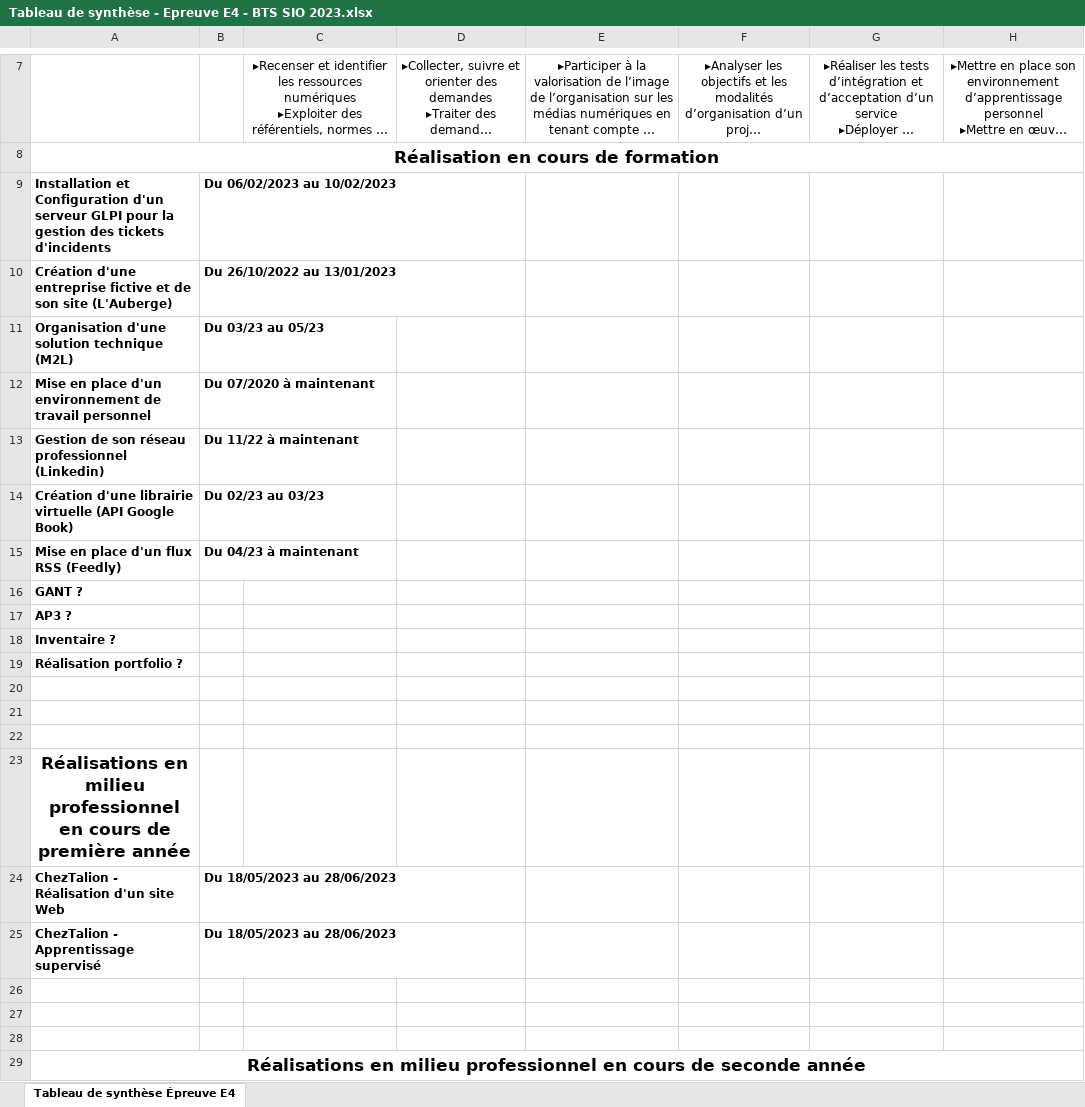
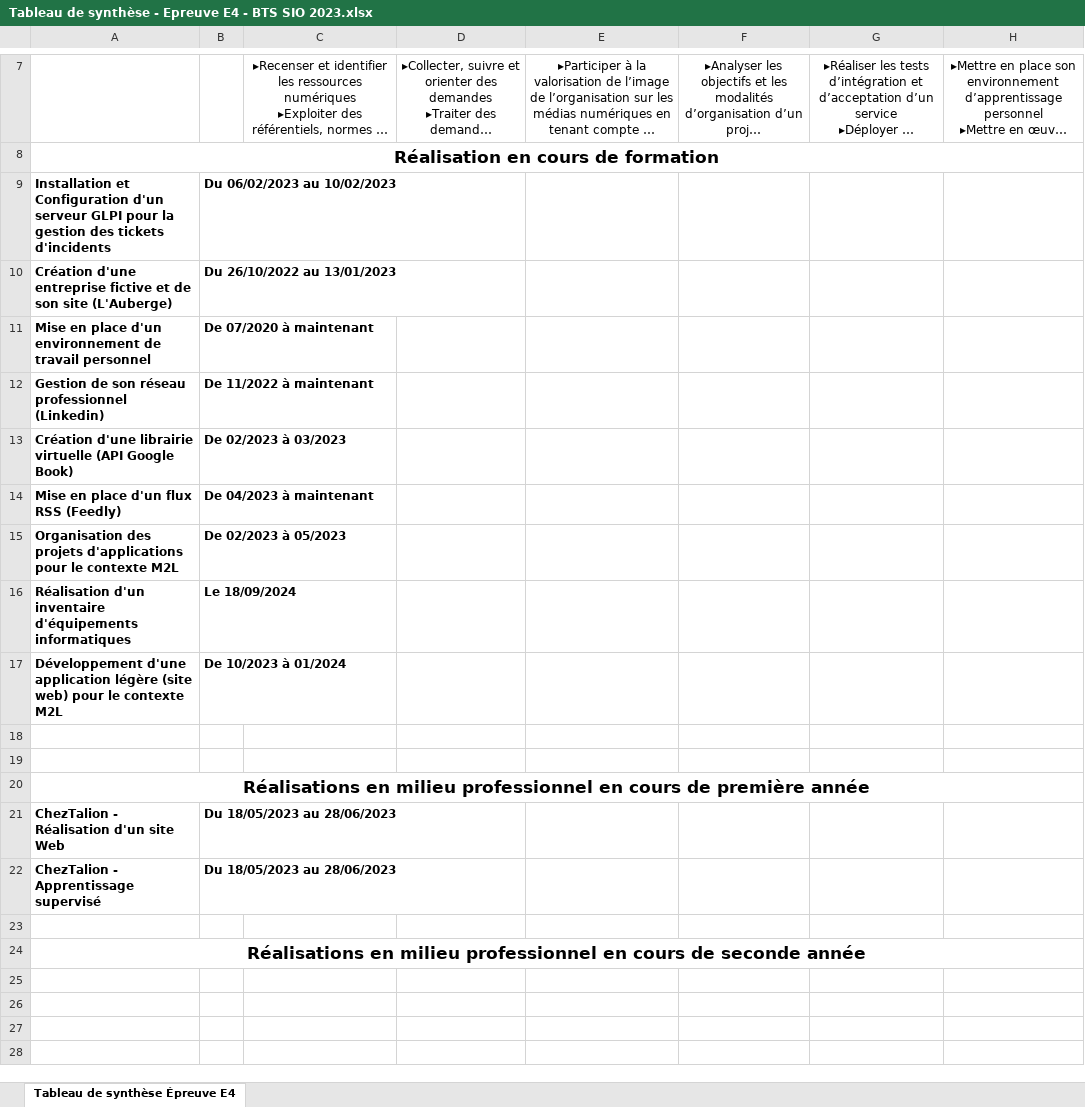
Before and after one commit to Yoann86/portfolio, an Excel workbook: assets/doc/Tableau de synthèse - Epreuve E4 - BTS SIO 2023.xlsx, sheet Tableau de synthèse Épreuve E4, drawn as a sheet; only a part is shown, gaps mark what is left out; long unchanged cells end in …; values as stored, in another font and other column widths than the file's, no borders; charts and pictures not drawn; removed rows and columns are numbered as before the commit, all else as after; ↵ is a line break in a cell; the diff names each change by its address in the sheet, - before the commit and + after, or states it on an @@ line.

```diff
--- a/assets/doc/Tableau de synthèse - Epreuve E4 - BTS SIO 2023.xlsx (sheet Tableau de synthèse Épreuve E4)
+++ b/assets/doc/Tableau de synthèse - Epreuve E4 - BTS SIO 2023.xlsx (sheet Tableau de synthèse Épreuve E4)
-A9: …tickets ↵ d'incidents
+A9: …tickets d'incidents
-row 11: Organisation d'une solution technique (M2L) | Du 03/23 au 05/23
-B11: Du 07/2020 à maintenant
+B11: De 07/2020 à maintenant
-B12: Du 11/22 à maintenant
+B12: De 11/2022 à maintenant
-B13: Du 02/23 au 03/23
+B13: De 02/2023 à 03/2023
-B14: Du 04/23 à maintenant
+B14: De 04/2023 à maintenant
-row 16: GANT ?
-row 17: AP3 ?
-row 18: Inventaire ?
-row 19: Réalisation portfolio ?
-row 15: (empty)
+row 15: Organisation des projets d'applications pour le contexte M2L | De 02/2023 à 05/2023
+row 16: Réalisation d'un inventaire d'équipements informatiques | Le 18/09/2024
+row 17: Développement d'une application légère (site web) pour le contexte M2L | De 10/2023 à 01/2024
+A20:H20 merged
-row 26: (empty)
-row 27: (empty)
```
Also changed, not shown: charts or pictures, 16 other files.
